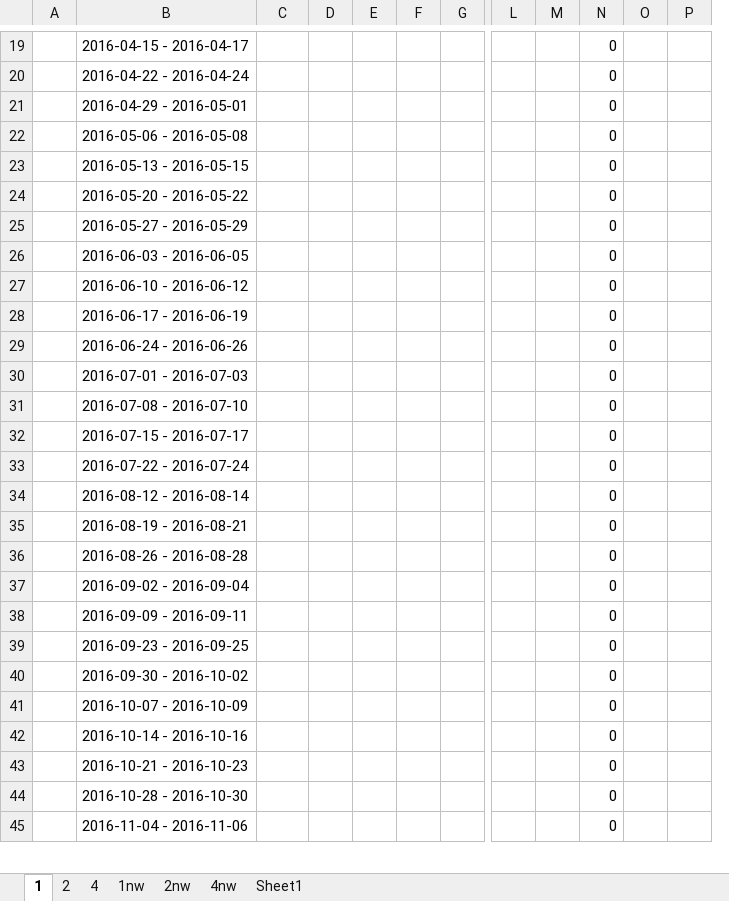
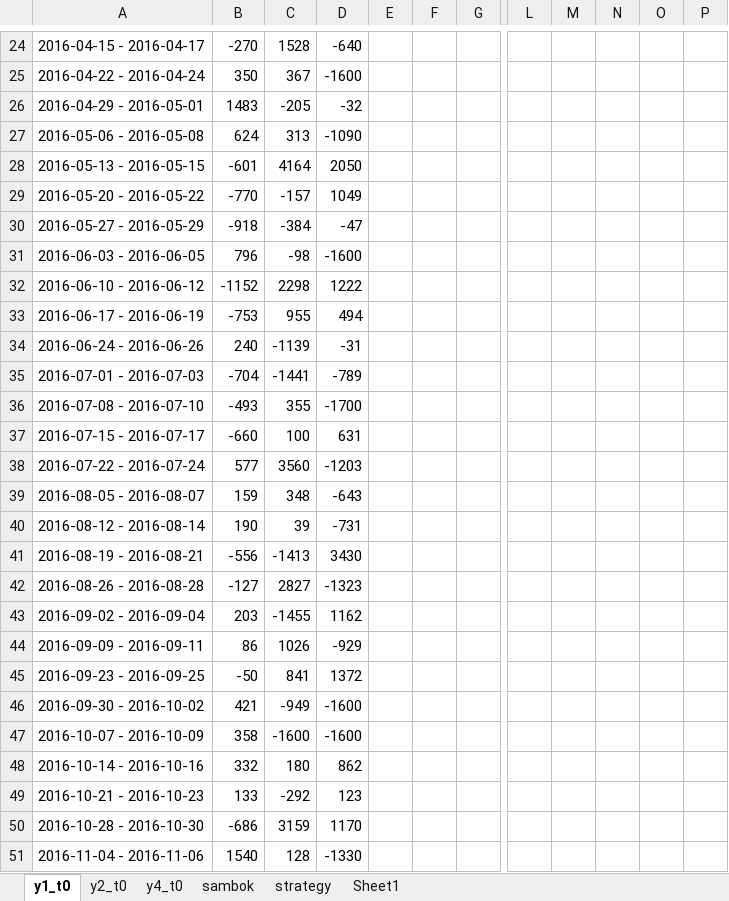
Before and after one commit to didw/kra, an Excel workbook: result/back_testing_m3.xlsx, sheet y1_t0, drawn as a sheet; only a part is shown, gaps mark what is left out; values as stored, in another font and other column widths than the file's, no borders; conditional formats not drawn; removed rows and columns are numbered as before the commit, all else as after; rows hold the shown columns only; the diff covers the shown part only; the diff names each change by its address in the sheet, - before the commit and + after, or states it on an @@ line.

```diff
--- a/result/back_testing_m3.xlsx (sheet y1_t0)
+++ b/result/back_testing_m3.xlsx (sheet y1_t0)
-sheet tab: 1
+sheet tab: y1_t0
-sheet tab: 2
+sheet tab: y2_t0
-sheet tab: 4
+sheet tab: y4_t0
-sheet tab: 1nw
-sheet tab: 2nw
-sheet tab: 4nw
+sheet tab: sambok
+sheet tab: strategy
-column A, empty
+column B, rows 24-38: -270 | 350 | 1483 | 624 | -601 | -770 | -918 | 796 | -1152 | -753 | 240 | -704 | -493 | -660 | 577; rows 40-51: 190 | -556 | -127 | 203 | 86 | -50 | 421 | 358 | 332 | 133 | -686 | 1540
+column D, rows 24-38: -640 | -1600 | -32 | -1090 | 2050 | 1049 | -47 | -1600 | 1222 | 494 | -31 | -789 | -1700 | 631 | -1203; rows 40-51: -731 | 3430 | -1323 | 1162 | -929 | 1372 | -1600 | -1600 | 862 | 123 | 1170 | -1330
-column E, empty
-C24: (empty)
+C24: 1528
-N24:N38: 0
+N24:N38: (empty)
-C25: (empty)
+C25: 367
-C26: (empty)
+C26: -205
-C27: (empty)
+C27: 313
-C28: (empty)
+C28: 4164
-C29: (empty)
+C29: -157
-C30: (empty)
+C30: -384
-C31: (empty)
+C31: -98
-C32: (empty)
+C32: 2298
-C33: (empty)
+C33: 955
-C34: (empty)
+C34: -1139
-C35: (empty)
+C35: -1441
-C36: (empty)
+C36: 355
-C37: (empty)
+C37: 100
-C38: (empty)
+C38: 3560
+row 39: 2016-08-05 - 2016-08-07 | 159 | 348 | -643
-C40: (empty)
+C40: 39
-N40:N51: 0
+N40:N51: (empty)
-C41: (empty)
+C41: -1413
-C42: (empty)
+C42: 2827
-C43: (empty)
+C43: -1455
-C44: (empty)
+C44: 1026
-C45: (empty)
+C45: 841
-C46: (empty)
+C46: -949
-C47: (empty)
+C47: -1600
-C48: (empty)
+C48: 180
-C49: (empty)
+C49: -292
-C50: (empty)
+C50: 3159
-C51: (empty)
+C51: 128
```
Also changed, not shown: 9 added rows, 3 removed rows and 31 edited cells elsewhere in this sheet, sheet y4_t0, sheet y2_t0, sheet Sheet1, formulas that keep their value.
